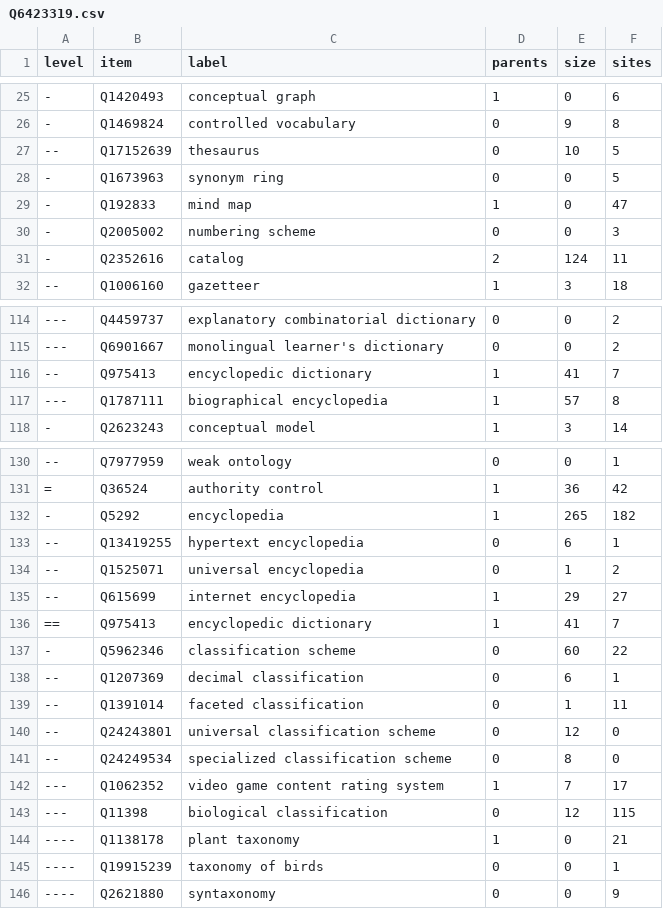
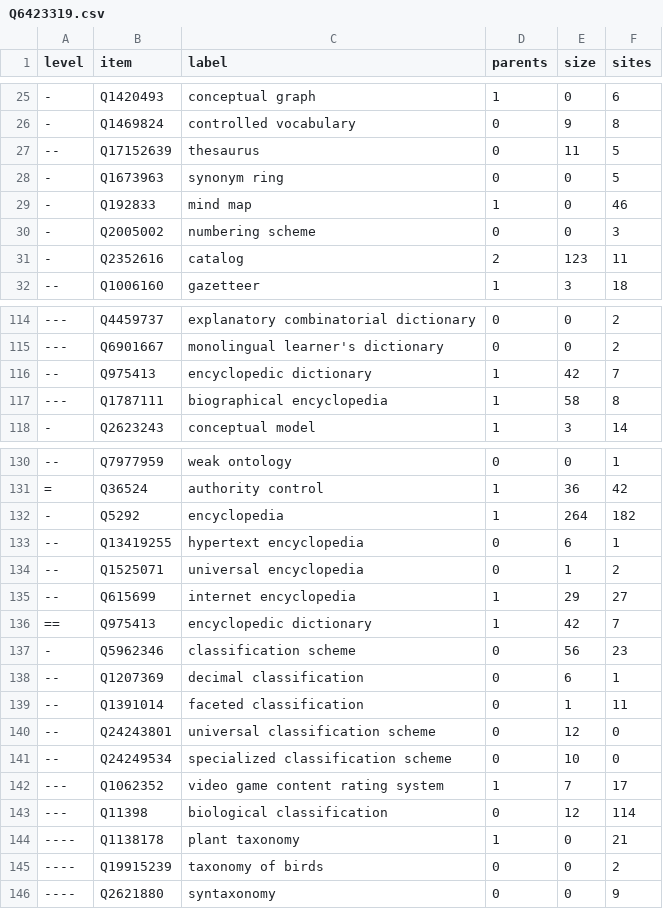
Before and after one commit to nichtich/wikidata-taxonomy-examples, a CSV file: Q6423319.csv, drawn as a sheet; only a part is shown, gaps mark what is left out; the diff covers the shown part only.

Commit message:
Update example

```diff
--- a/Q6423319.csv
+++ b/Q6423319.csv
@@ -26,7 +26,7 @@ level,item,label,parents,size,sites
 -,Q1469824,"controlled vocabulary",0,9,8
---,Q17152639,thesaurus,0,10,5
+--,Q17152639,thesaurus,0,11,5
 -,Q1673963,"synonym ring",0,0,5
--,Q192833,"mind map",1,0,47
+-,Q192833,"mind map",1,0,46
 -,Q2005002,"numbering scheme",0,0,3
--,Q2352616,catalog,2,124,11
+-,Q2352616,catalog,2,123,11
 --,Q1006160,gazetteer,1,3,18
@@ -115,4 +115,4 @@ level,item,label,parents,size,sites
 ---,Q6901667,"monolingual learner's dictionary",0,0,2
---,Q975413,"encyclopedic dictionary",1,41,7
----,Q1787111,"biographical encyclopedia",1,57,8
+--,Q975413,"encyclopedic dictionary",1,42,7
+---,Q1787111,"biographical encyclopedia",1,58,8
 -,Q2623243,"conceptual model",1,3,14
@@ -131,3 +131,3 @@ level,item,label,parents,size,sites
 =,Q36524,"authority control",1,36,42
--,Q5292,encyclopedia,1,265,182
+-,Q5292,encyclopedia,1,264,182
 --,Q13419255,"hypertext encyclopedia",0,6,1
@@ -135,4 +135,4 @@ level,item,label,parents,size,sites
 --,Q615699,"internet encyclopedia",1,29,27
-==,Q975413,"encyclopedic dictionary",1,41,7
--,Q5962346,"classification scheme",0,60,22
+==,Q975413,"encyclopedic dictionary",1,42,7
+-,Q5962346,"classification scheme",0,56,23
 --,Q1207369,"decimal classification",0,6,1
@@ -140,7 +140,7 @@ level,item,label,parents,size,sites
 --,Q24243801,"universal classification scheme",0,12,0
---,Q24249534,"specialized classification scheme",0,8,0
+--,Q24249534,"specialized classification scheme",0,10,0
 ---,Q1062352,"video game content rating system",1,7,17
----,Q11398,"biological classification",0,12,115
+---,Q11398,"biological classification",0,12,114
 ----,Q1138178,"plant taxonomy",1,0,21
-----,Q19915239,"taxonomy of birds",0,0,1
+----,Q19915239,"taxonomy of birds",0,0,2
 ----,Q2621880,syntaxonomy,0,0,9
```
Also changed, not shown: 6 edited cells elsewhere in this file.
